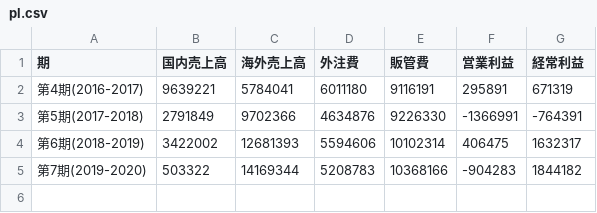
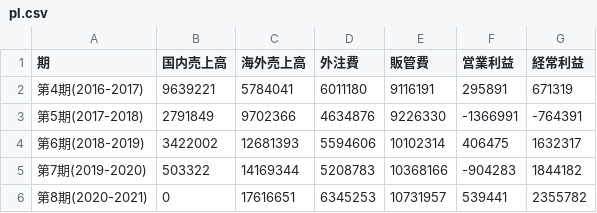
Before and after one commit to yosilverfox/rinq_streamlit_pl, a CSV file: csv/pl.csv, drawn as a sheet; the diff names each change by its address in the sheet, - before the commit and + after, or states it on an @@ line.

Commit message:
第8期追加

```diff
--- a/csv/pl.csv
+++ b/csv/pl.csv
+row 6: 第8期(2020-2021) | 0 | 17616651 | 6345253 | 10731957 | 539441 | 2355782
```
